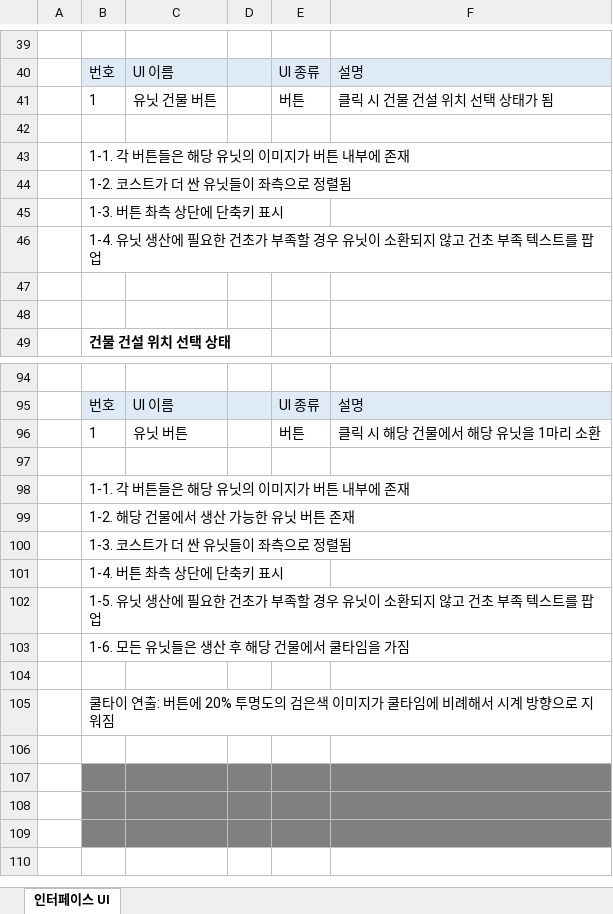
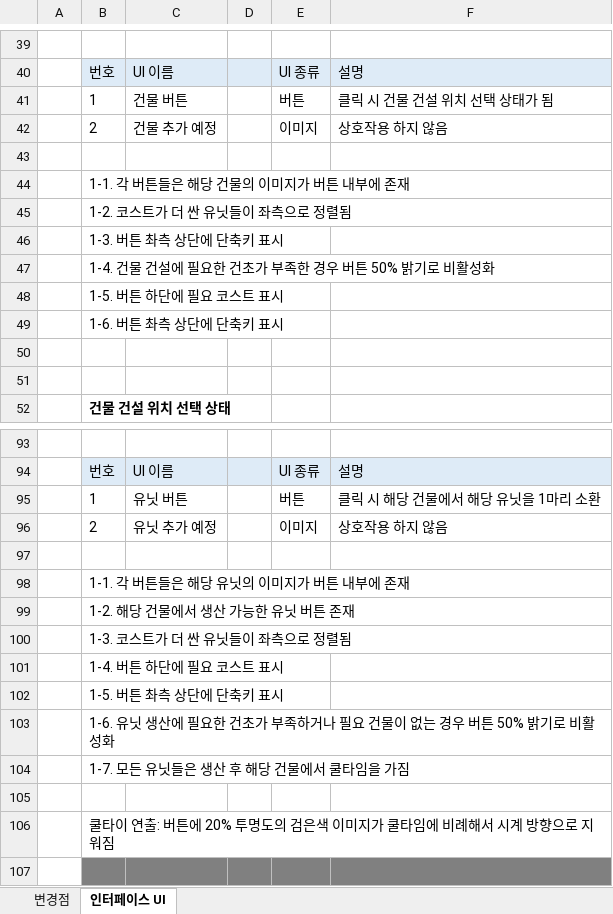
Before and after one commit to muyoy/Sheperd_Holidays, an Excel workbook: 하단 인터페이스/하단 인터페이스.xlsx, sheet 인터페이스 UI, drawn as a sheet; only a part is shown, gaps mark what is left out; the shorter side is filled out with more unchanged rows; values as stored, in another font and other column widths than the file's, no borders; charts and pictures not drawn; removed rows and columns are numbered as before the commit, all else as after; the diff covers the shown part only; the diff names each change by its address in the sheet, - before the commit and + after, or states it on an @@ line.

Commit message:
20201124 하단 인터페이스

```diff
--- a/하단 인터페이스/하단 인터페이스.xlsx (sheet 인터페이스 UI)
+++ b/하단 인터페이스/하단 인터페이스.xlsx (sheet 인터페이스 UI)
+sheet tab: 변경점
-C41: 유닛 건물 버튼
+C41: 건물 버튼
+row 42:  | 2 | 건물 추가 예정 |  | 이미지 | 상호작용 하지 않음
-B44: 1-1. 각 버튼들은 해당 유닛의 이미지가 버튼 내부에 존재
+B44: 1-1. 각 버튼들은 해당 건물의 이미지가 버튼 내부에 존재
-B47: 1-4. 유닛 생산에 필요한 건초가 부족할 경우 유닛이 소환되지 않고 건초 부족 텍스트를 팝업
+B47: 1-4. 건물 건설에 필요한 건초가 부족한 경우 버튼 50% 밝기로 비활성화
+row 48:  | 1-5. 버튼 하단에 필요 코스트 표시
+row 49:  | 1-6. 버튼 촤측 상단에 단축키 표시
+row 96:  | 2 | 유닛 추가 예정 |  | 이미지 | 상호작용 하지 않음
-B101: 1-4. 버튼 촤측 상단에 단축키 표시
+B101: 1-4. 버튼 하단에 필요 코스트 표시
-B102: 1-5. 유닛 생산에 필요한 건초가 부족할 경우 유닛이 소환되지 않고 건초 부족 텍스트를 팝업
+B102: 1-5. 버튼 촤측 상단에 단축키 표시
-B103: 1-6. 모든 유닛들은 생산 후 해당 건물에서 쿨타임을 가짐
+B103: 1-6. 유닛 생산에 필요한 건초가 부족하거나 필요 건물이 없는 경우 버튼 50% 밝기로 비활성화
+row 104:  | 1-7. 모든 유닛들은 생산 후 해당 건물에서 쿨타임을 가짐
-row 106: (empty)
```
Also changed, not shown: 21 added rows, 4 removed rows, 9 edited cells and cell formats elsewhere in this sheet, charts or pictures.
